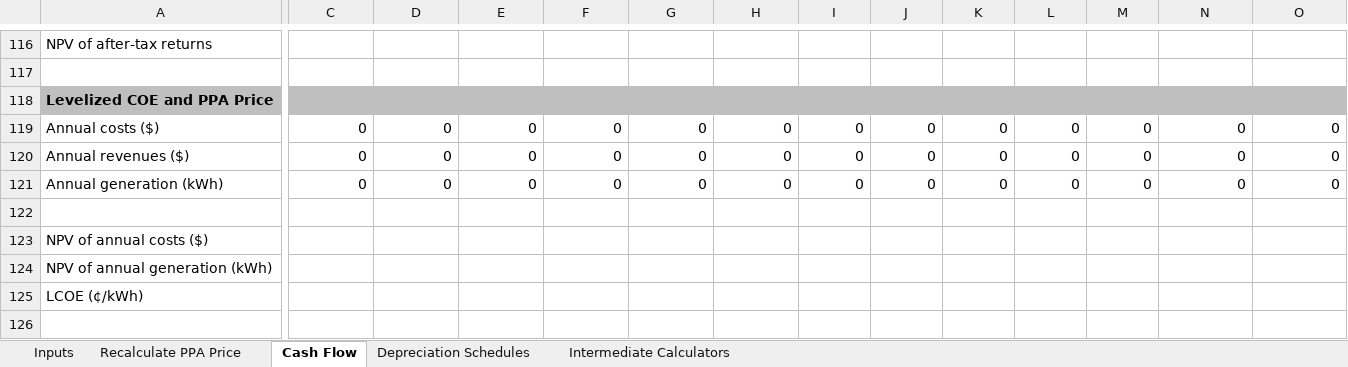
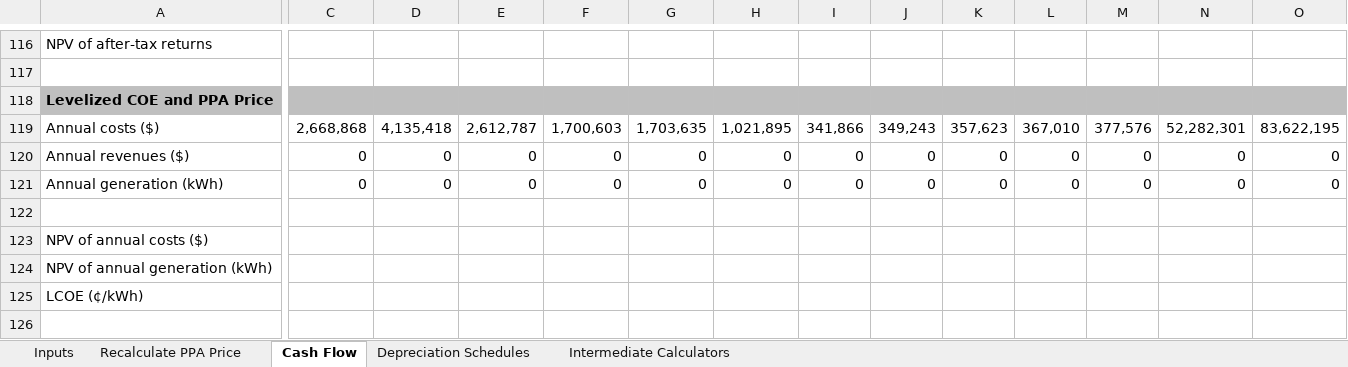
Before and after one commit to NREL/SAM, an Excel workbook: deploy/runtime/spreadsheets/single_owner.xlsm, sheet Cash Flow, drawn as a sheet; only a part is shown, gaps mark what is left out; values as stored, in another font and other column widths than the file's, no borders; the diff covers the shown part only; the diff names each change by its address in the sheet, - before the commit and + after, or states it on an @@ line.

Commit message:
Add construction financing to single owner send to excel

```diff
--- a/deploy/runtime/spreadsheets/single_owner.xlsm (sheet Cash Flow)
+++ b/deploy/runtime/spreadsheets/single_owner.xlsm (sheet Cash Flow)
-C119: 0
+C119: 2,668,868
-D119: 0
+D119: 4,135,418
-E119: 0
+E119: 2,612,787
-F119: 0
+F119: 1,700,603
-G119: 0
+G119: 1,703,635
-H119: 0
+H119: 1,021,895
-I119: 0
+I119: 341,866
-J119: 0
+J119: 349,243
-K119: 0
+K119: 357,623
-L119: 0
+L119: 367,010
-M119: 0
+M119: 377,576
-N119: 0
+N119: 52,282,301
-O119: 0
+O119: 83,622,195
```
Also changed, not shown: 13 edited cells elsewhere in this sheet, sheet Inputs, formulas that keep their value, charts or pictures, 1 other file.
